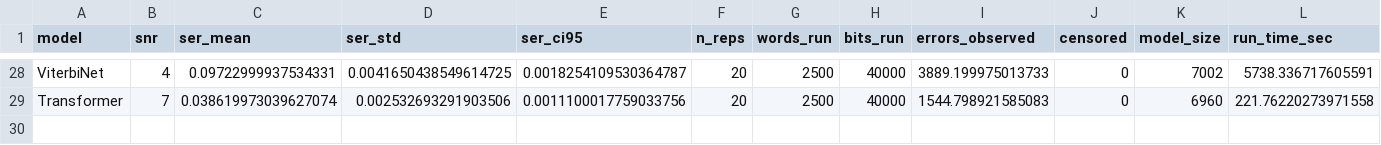
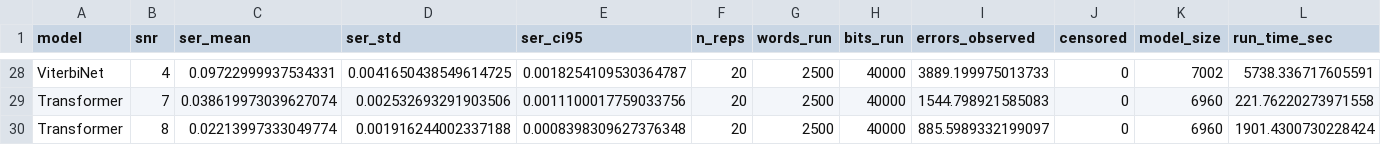
Before and after one commit to Gilzuk/viterbitransformed, a CSV file: Results/metrics/mc_sweep_validation.csv, drawn as a sheet; only a part is shown, gaps mark what is left out; rows hold the shown columns only; the diff names each change by its address in the sheet, - before the commit and + after, or states it on an @@ line.

Commit message:
Add MC-sweep validation point: Transformer snr=8

```diff
--- a/Results/metrics/mc_sweep_validation.csv
+++ b/Results/metrics/mc_sweep_validation.csv
+row 30: Transformer | 8 | 0.02213997333049774 | 0.001916244002337188 | 0.0008398309627376348 | 20 | 2500 | 40000 | 885.5989332199097 | 0 | 6960 | 1901.4300730228424
```
Also changed, not shown: 2 other files.
